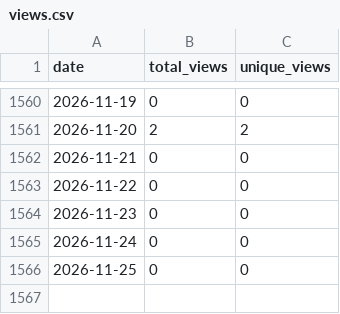
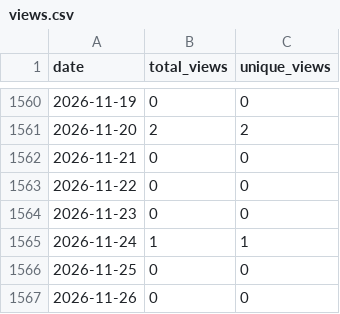
Before and after one commit to wumphlett/COMP-3220, a CSV file: .traffic/views.csv, drawn as a sheet; only a part is shown, gaps mark what is left out.

```diff
--- a/.traffic/views.csv
+++ b/.traffic/views.csv
@@ -1564,3 +1564,4 @@ date,total_views,unique_views
 2026-11-23,0,0
-2026-11-24,0,0
+2026-11-24,1,1
 2026-11-25,0,0
+2026-11-26,0,0
```
Also changed, not shown: .traffic/clones.csv, 3 other files.
